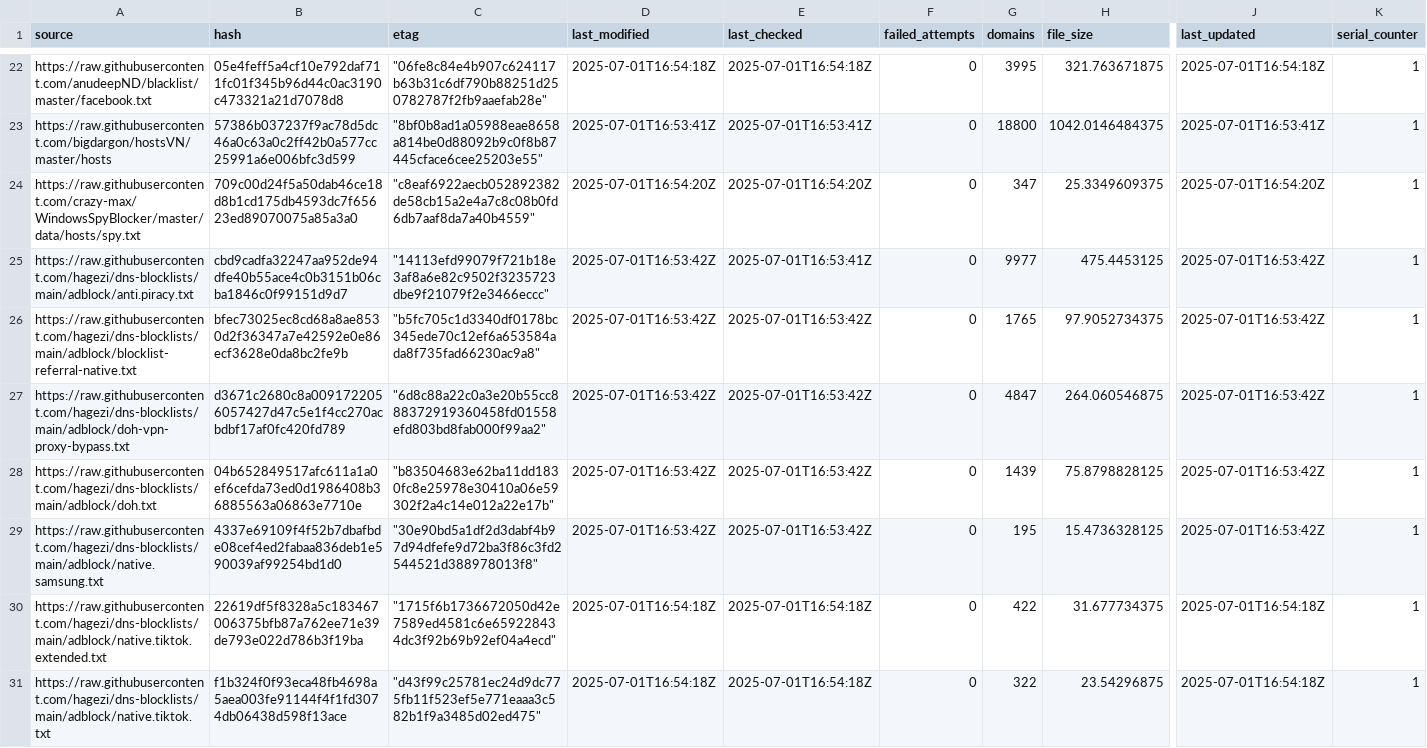
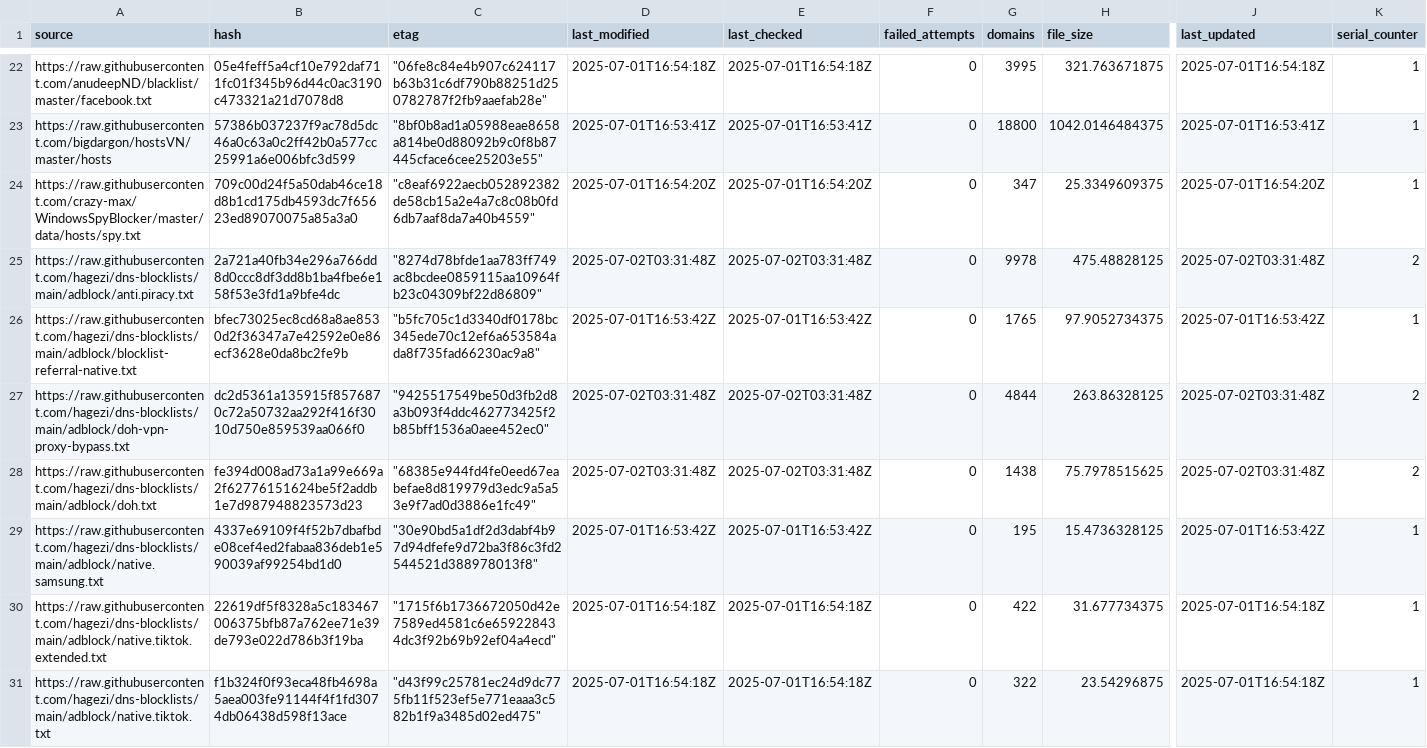
Before and after one commit to ummeegge/RPZ-Blocklists, a CSV file: tools/source-hashes.csv, drawn as a sheet; only a part is shown, gaps mark what is left out; the diff covers the shown part only; the diff names each change by its address in the sheet, - before the commit and + after, or states it on an @@ line.

```diff
--- a/tools/source-hashes.csv
+++ b/tools/source-hashes.csv
-B25 (hash): cbd9cadfa32247aa952de94dfe40b55ace4c0b3151b06cba1846c0f99151d9d7
+B25 (hash): 2a721a40fb34e296a766dd8d0ccc8df3dd8b1ba4fbe6e158f53e3fd1a9bfe4dc
-C25 (etag): "14113efd99079f721b18e3af8a6e82c9502f3235723dbe9f21079f2e3466eccc"
+C25 (etag): "8274d78bfde1aa783ff749ac8bcdee0859115aa10964fb23c04309bf22d86809"
-D25 (last_modified): 2025-07-01T16:53:42Z
+D25 (last_modified): 2025-07-02T03:31:48Z
-E25 (last_checked): 2025-07-01T16:53:41Z
+E25 (last_checked): 2025-07-02T03:31:48Z
-G25 (domains): 9977
+G25 (domains): 9978
-H25 (file_size): 475.4453125
+H25 (file_size): 475.48828125
-J25 (last_updated): 2025-07-01T16:53:42Z
+J25 (last_updated): 2025-07-02T03:31:48Z
-K25 (serial_counter): 1
+K25 (serial_counter): 2
-B27 (hash): d3671c2680c8a0091722056057427d47c5e1f4cc270acbdbf17af0fc420fd789
+B27 (hash): dc2d5361a135915f8576870c72a50732aa292f416f3010d750e859539aa066f0
-C27 (etag): "6d8c88a22c0a3e20b55cc888372919360458fd01558efd803bd8fab000f99aa2"
+C27 (etag): "9425517549be50d3fb2d8a3b093f4ddc462773425f2b85bff1536a0aee452ec0"
-D27:D28 (last_modified): 2025-07-01T16:53:42Z
+D27:D28 (last_modified): 2025-07-02T03:31:48Z
-E27:E28 (last_checked): 2025-07-01T16:53:42Z
+E27:E28 (last_checked): 2025-07-02T03:31:48Z
-G27 (domains): 4847
+G27 (domains): 4844
-H27 (file_size): 264.060546875
+H27 (file_size): 263.86328125
-J27:J28 (last_updated): 2025-07-01T16:53:42Z
+J27:J28 (last_updated): 2025-07-02T03:31:48Z
-K27:K28 (serial_counter): 1
+K27:K28 (serial_counter): 2
-B28 (hash): 04b652849517afc611a1a0ef6cefda73ed0d1986408b36885563a06863e7710e
+B28 (hash): fe394d008ad73a1a99e669a2f62776151624be5f2addb1e7d987948823573d23
-C28 (etag): "b83504683e62ba11dd1830fc8e25978e30410a06e59302f2a4c14e012a22e17b"
+C28 (etag): "68385e944fd4fe0eed67eabefae8d819979d3edc9a5a53e9f7ad0d3886e1fc49"
-G28 (domains): 1439
+G28 (domains): 1438
-H28 (file_size): 75.8798828125
+H28 (file_size): 75.7978515625
```
Also changed, not shown: 80 edited cells elsewhere in this file, 13 other files.
